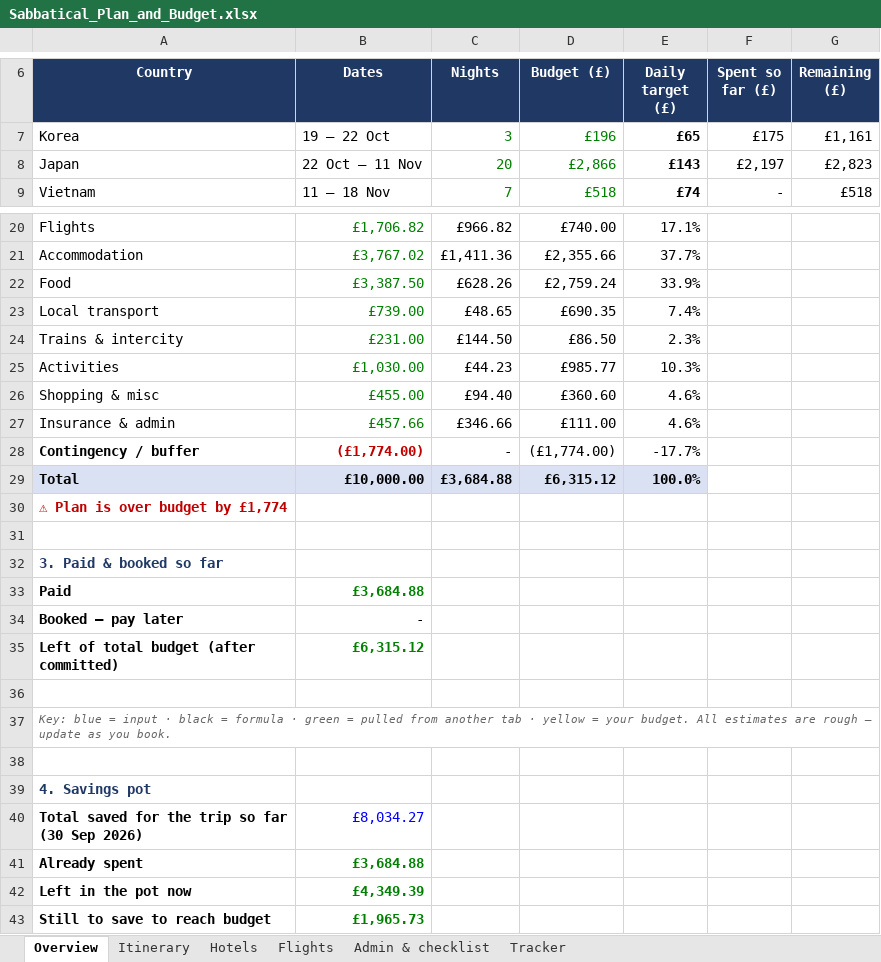
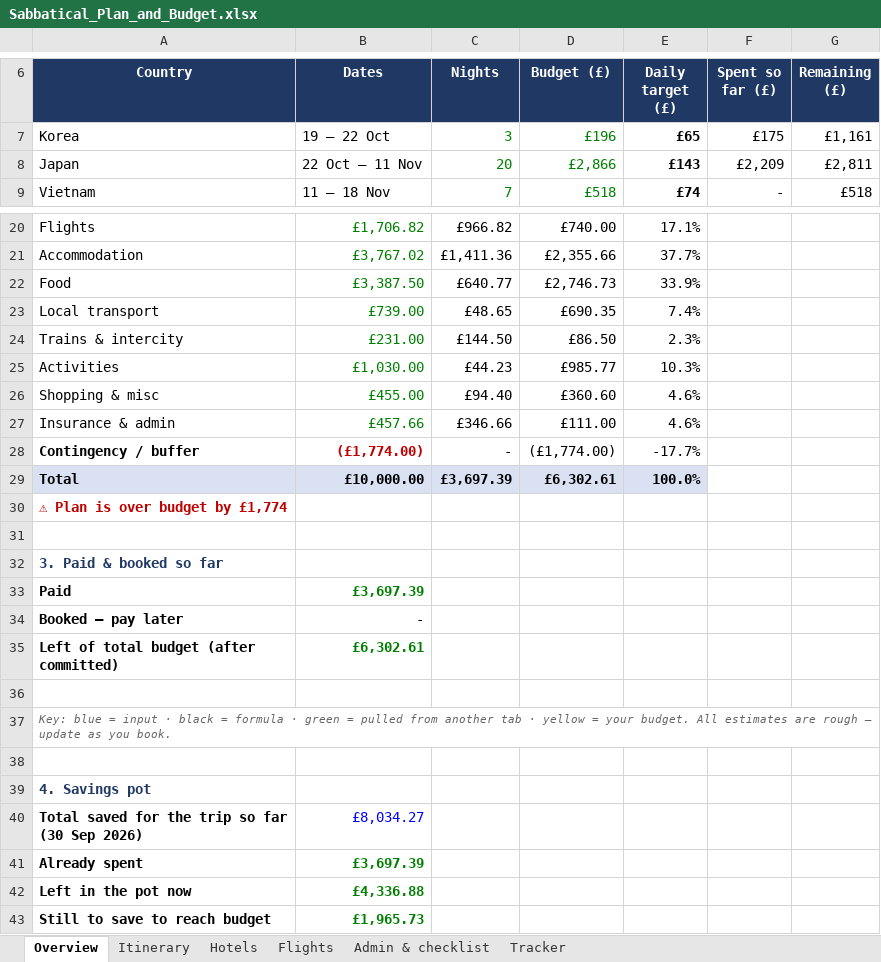
Before and after one commit to mhbae-dev/sabbatical-dashboard, an Excel workbook: Sabbatical_Plan_and_Budget.xlsx, sheet Overview, drawn as a sheet; only a part is shown, gaps mark what is left out; values as stored, in another font and other column widths than the file's, no borders; the diff names each change by its address in the sheet, - before the commit and + after, or states it on an @@ line.

```diff
--- a/Sabbatical_Plan_and_Budget.xlsx (sheet Overview)
+++ b/Sabbatical_Plan_and_Budget.xlsx (sheet Overview)
-F8 (Spent so far (£)): £2,197
+F8 (Spent so far (£)): £2,209
-G8 (Remaining (£)): £2,823
+G8 (Remaining (£)): £2,811
-C22 (Nights): £628.26
+C22 (Nights): £640.77
-D22 (Budget (£)): £2,759.24
+D22 (Budget (£)): £2,746.73
-C29 (Nights): £3,684.88
+C29 (Nights): £3,697.39
-D29 (Budget (£)): £6,315.12
+D29 (Budget (£)): £6,302.61
-B33 (Dates): £3,684.88
+B33 (Dates): £3,697.39
-B35 (Dates): £6,315.12
+B35 (Dates): £6,302.61
-B41 (Dates): £3,684.88
+B41 (Dates): £3,697.39
-B42 (Dates): £4,349.39
+B42 (Dates): £4,336.88
```
Also changed, not shown: sheet Tracker, hidden cells.
